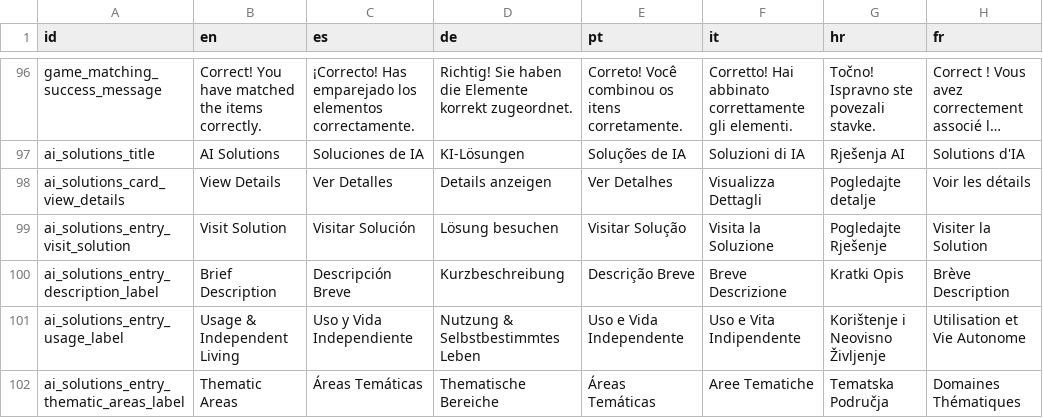
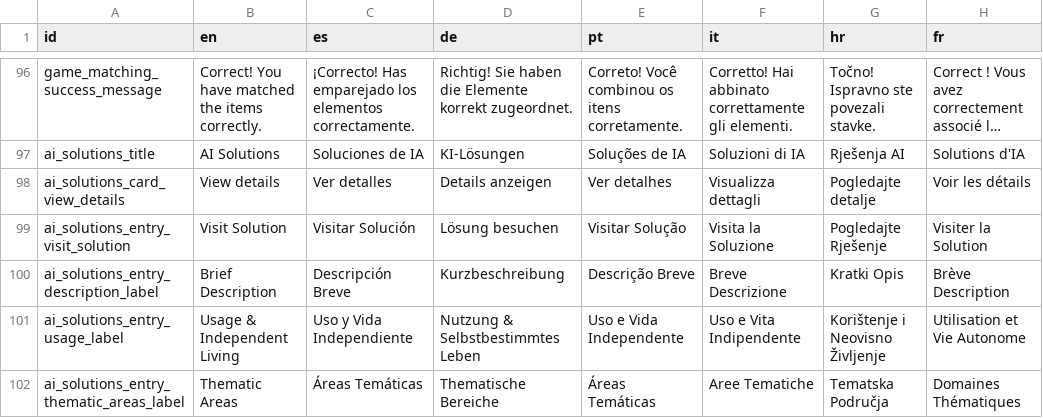
Before and after one commit to sabienUPV/ai-assistants-project-website, a CSV file: packages/web/src/content/translations.csv, drawn as a sheet; only a part is shown, gaps mark what is left out; long unchanged cells end in …; the diff names each change by its address in the sheet, - before the commit and + after, or states it on an @@ line.

Commit message:
Small improve "View details" label use lowercase d

```diff
--- a/packages/web/src/content/translations.csv
+++ b/packages/web/src/content/translations.csv
-B98 (en): View Details
+B98 (en): View details
-C98 (es): Ver Detalles
+C98 (es): Ver detalles
-E98 (pt): Ver Detalhes
+E98 (pt): Ver detalhes
-F98 (it): Visualizza Dettagli
+F98 (it): Visualizza dettagli
```
